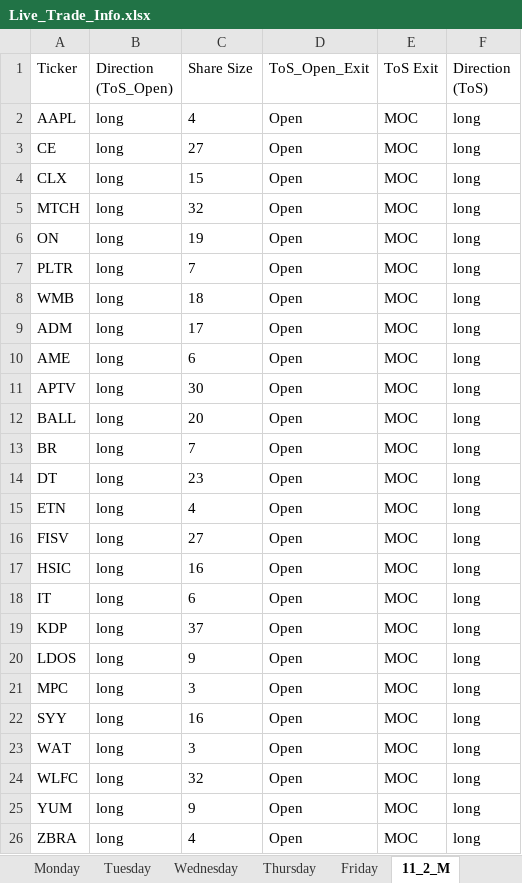
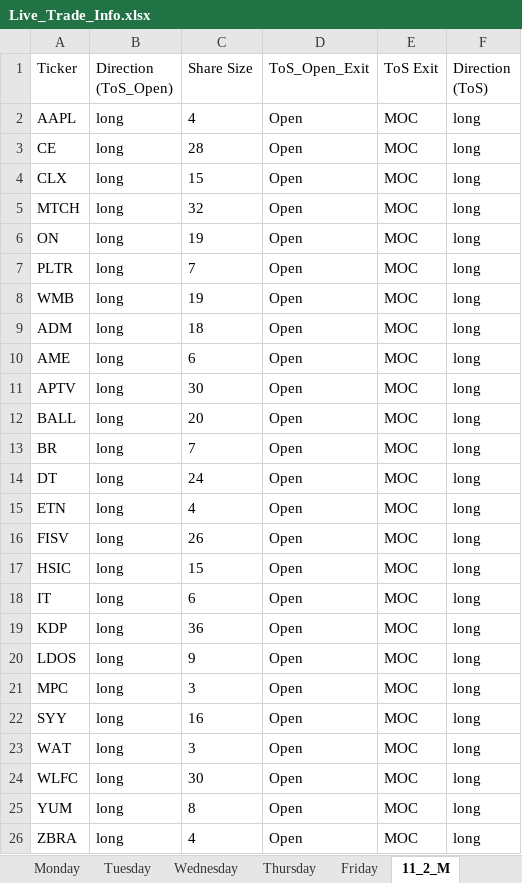
Before and after one commit to rschaefer8887/Earnings_Advantage_Algo, an Excel workbook: Live_Trade_Info.xlsx, sheet 11_2_M, drawn as a sheet; values as stored, in another font and other column widths than the file's, no borders; the diff names each change by its address in the sheet, - before the commit and + after, or states it on an @@ line.

```diff
--- a/Live_Trade_Info.xlsx (sheet 11_2_M)
+++ b/Live_Trade_Info.xlsx (sheet 11_2_M)
-C3 (Share Size): 27
+C3 (Share Size): 28
-C8 (Share Size): 18
+C8 (Share Size): 19
-C9 (Share Size): 17
+C9 (Share Size): 18
-C14 (Share Size): 23
+C14 (Share Size): 24
-C16 (Share Size): 27
+C16 (Share Size): 26
-C17 (Share Size): 16
+C17 (Share Size): 15
-C19 (Share Size): 37
+C19 (Share Size): 36
-C24 (Share Size): 32
+C24 (Share Size): 30
-C25 (Share Size): 9
+C25 (Share Size): 8
```
Also changed, not shown: sheet 11_3_Tu, other sheet tabs, 23 other files.
